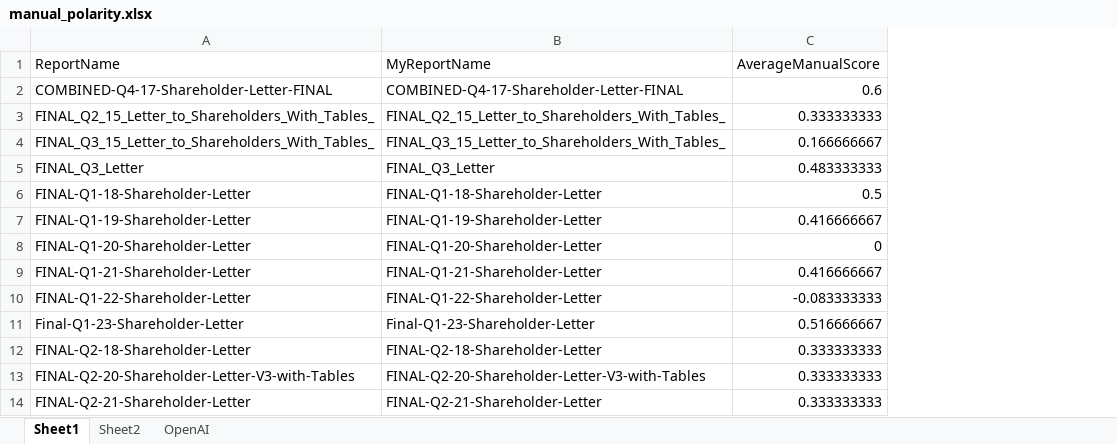
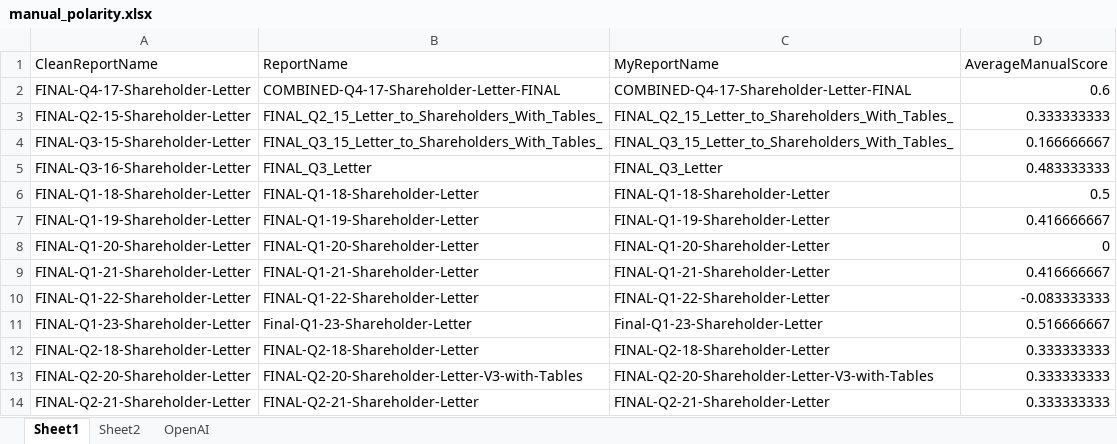
Before and after one commit to amdemin/Financial-Reports-Stock-Prediction, an Excel workbook: Scores/manual_polarity.xlsx, sheet Sheet1, drawn as a sheet; only a part is shown; values as stored, in another font and other column widths than the file's, no borders; the diff names each change by its address in the sheet, - before the commit and + after, or states it on an @@ line.

```diff
--- a/Scores/manual_polarity.xlsx (sheet Sheet1)
+++ b/Scores/manual_polarity.xlsx (sheet Sheet1)
+column A (CleanReportName), rows 2-14: FINAL-Q4-17-Shareholder-Letter | FINAL-Q2-15-Shareholder-Letter | FINAL-Q3-15-Shareholder-Letter | FINAL-Q3-16-Shareholder-Letter | FINAL-Q1-18-Shareholder-Letter | FINAL-Q1-19-Shareholder-Letter | FINAL-Q1-20-Shareholder-Letter | FINAL-Q1-21-Shareholder-Letter | FINAL-Q1-22-Shareholder-Letter | FINAL-Q1-23-Shareholder-Letter | FINAL-Q2-18-Shareholder-Letter | FINAL-Q2-20-Shareholder-Letter | FINAL-Q2-21-Shareholder-Letter
```
Also changed, not shown: 24 other files.
